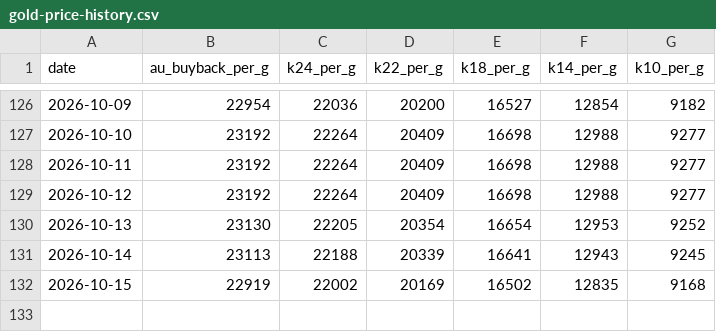
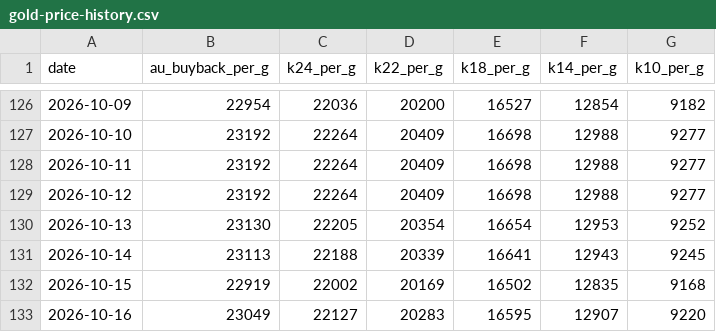
Before and after one commit to webmaster0818/kin-kaitori-biyori, a CSV file: public/data/gold-price-history.csv, drawn as a sheet; only a part is shown, gaps mark what is left out.

Commit message:
Daily gold price data: 2026-10-16

```diff
--- a/public/data/gold-price-history.csv
+++ b/public/data/gold-price-history.csv
@@ -132 +132,2 @@
 2026-10-15,22919,22002,20169,16502,12835,9168
+2026-10-16,23049,22127,20283,16595,12907,9220
```
Also changed, not shown: 7 other files.
